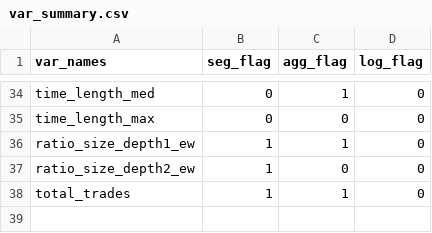
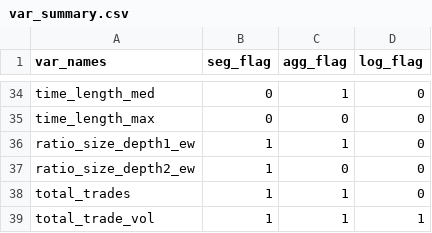
Before and after one commit to robbie-manolache/kaggle-optiver, a CSV file: metadata/var_summary.csv, drawn as a sheet; only a part is shown, gaps mark what is left out; the diff names each change by its address in the sheet, - before the commit and + after, or states it on an @@ line.

Commit message:
updated var summary

```diff
--- a/metadata/var_summary.csv
+++ b/metadata/var_summary.csv
+row 39: total_trade_vol | 1 | 1 | 1
```
Also changed, not shown: 1 other file.
